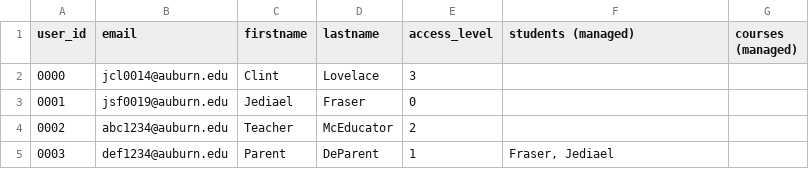
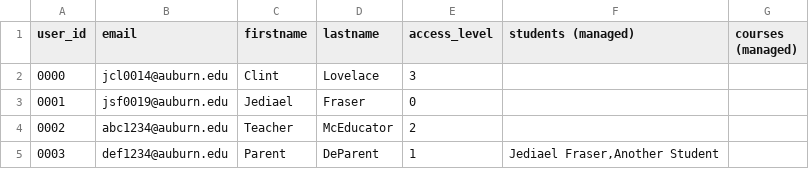
Before and after one commit to delshaphir/comp-3700-project, a CSV file: database/logins.csv, drawn as a sheet.

Commit message:
parents can view student data now

```diff
--- a/database/logins.csv
+++ b/database/logins.csv
@@ -4,2 +4,2 @@
 "0002","abc1234@auburn.edu","Teacher","McEducator","2","",""
-"0003","def1234@auburn.edu","Parent","DeParent","1","Fraser, Jediael",""
+"0003","def1234@auburn.edu","Parent","DeParent","1","Jediael Fraser,Another Student",""
```
Also changed, not shown: 3 other files.
